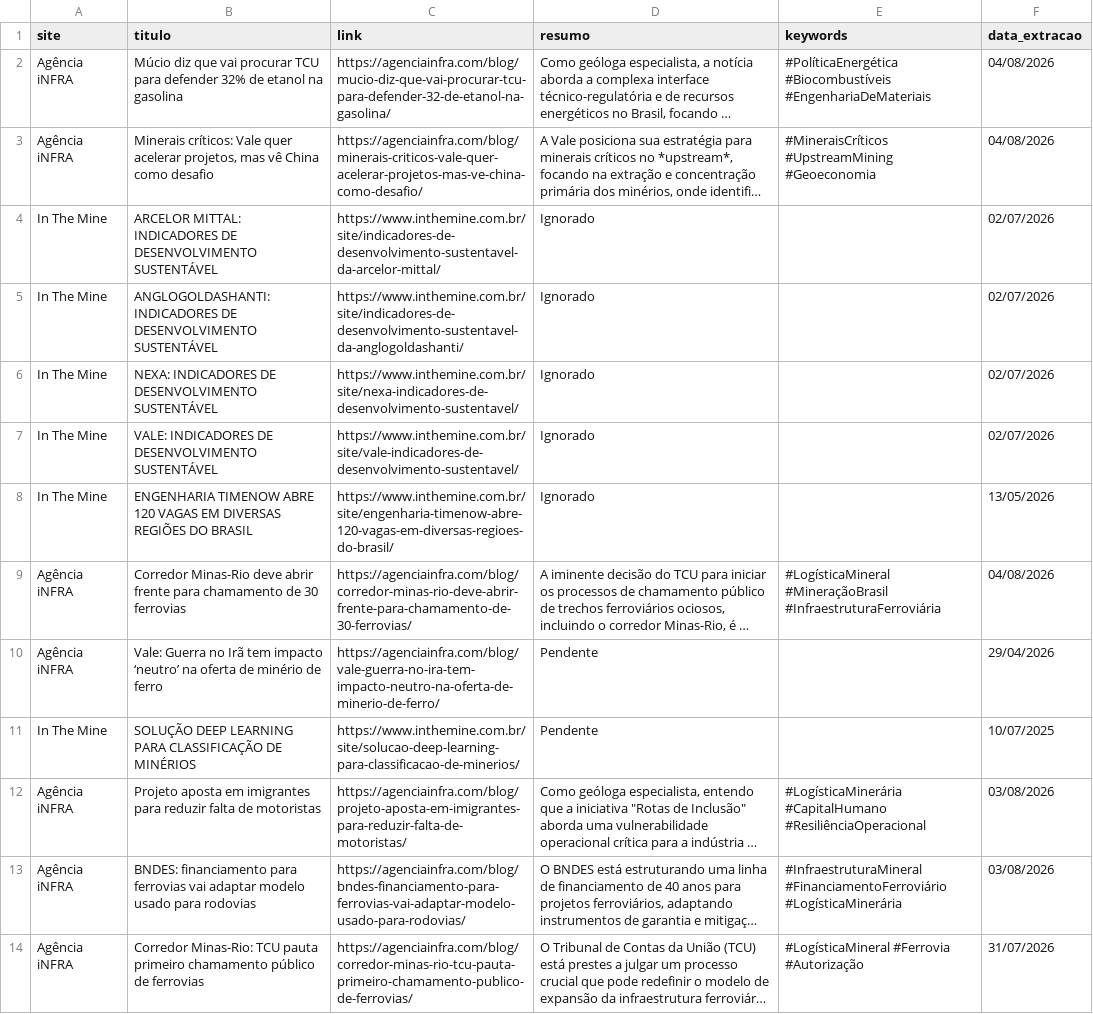
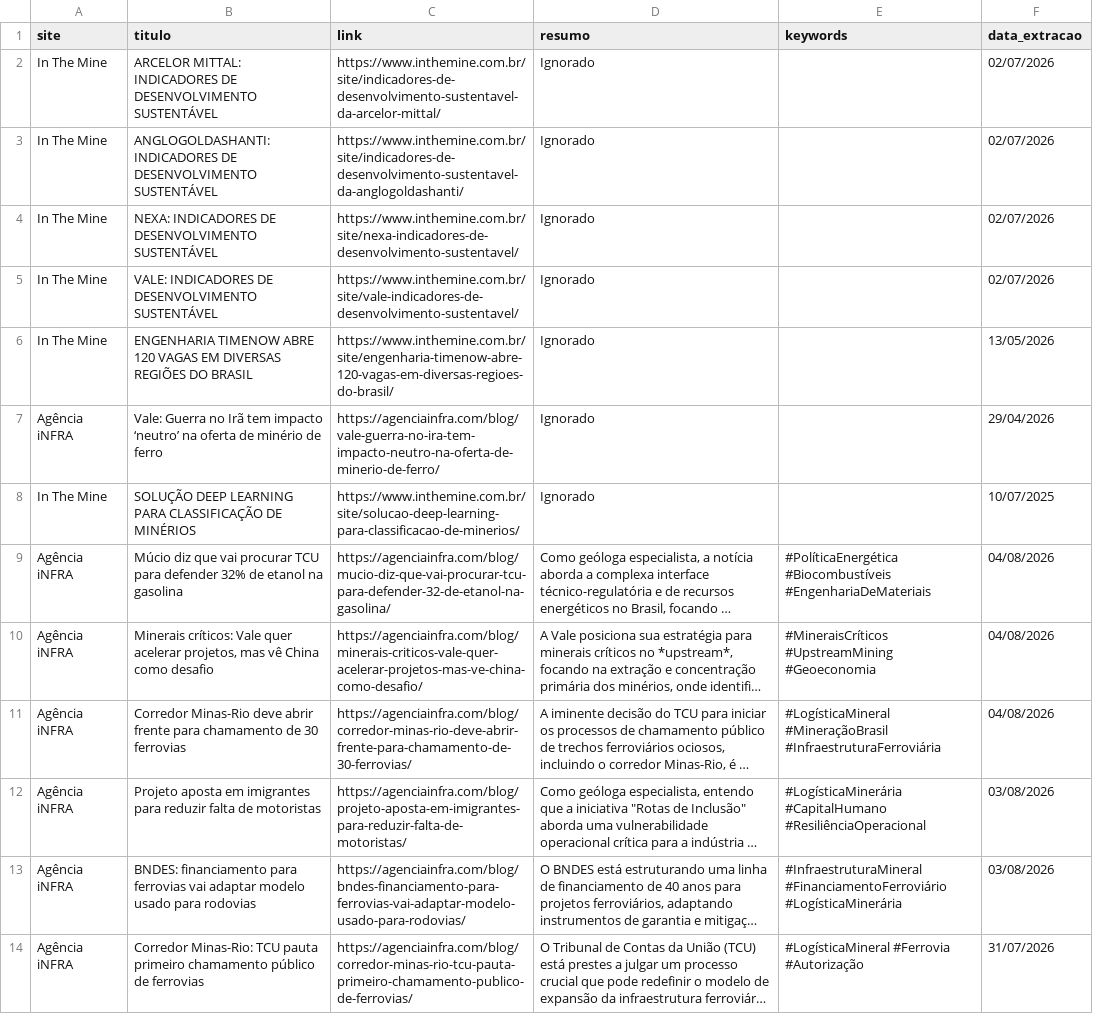
Before and after one commit to ceciliarabeloqr/radar-mineral, a CSV file: historico_noticias.csv, drawn as a sheet; only a part is shown; long unchanged cells end in …; removed rows and columns are numbered as before the commit, all else as after; the diff names each change by its address in the sheet, - before the commit and + after, or states it on an @@ line.

```diff
--- a/historico_noticias.csv
+++ b/historico_noticias.csv
+row 7: Agência iNFRA | Vale: Guerra no Irã tem impacto ‘neutro’ na oferta de minério de ferro | https://agenciainfra.com/blog/vale-guerra-no-ira-tem-impacto-neutro-na-oferta-de-minerio-de-ferro/ | Ignorado |  | 29/04/2026
+row 8: In The Mine | SOLUÇÃO DEEP LEARNING PARA CLASSIFICAÇÃO DE MINÉRIOS | https://www.inthemine.com.br/site/solucao-deep-learning-para-classificacao-de-minerios/ | Ignorado |  | 10/07/2025
@@ row 2 moved to row 9: Agência iNFRA @@
@@ row 3 moved to row 10: Agência iNFRA @@
-row 10: Agência iNFRA | Vale: Guerra no Irã tem impacto ‘neutro’ na oferta de minério de ferro | https://agenciainfra.com/blog/vale-guerra-no-ira-tem-impacto-neutro-na-oferta-de-minerio-de-ferro/ | Pendente |  | 29/04/2026
-row 11: In The Mine | SOLUÇÃO DEEP LEARNING PARA CLASSIFICAÇÃO DE MINÉRIOS | https://www.inthemine.com.br/site/solucao-deep-learning-para-classificacao-de-minerios/ | Pendente |  | 10/07/2025
```
